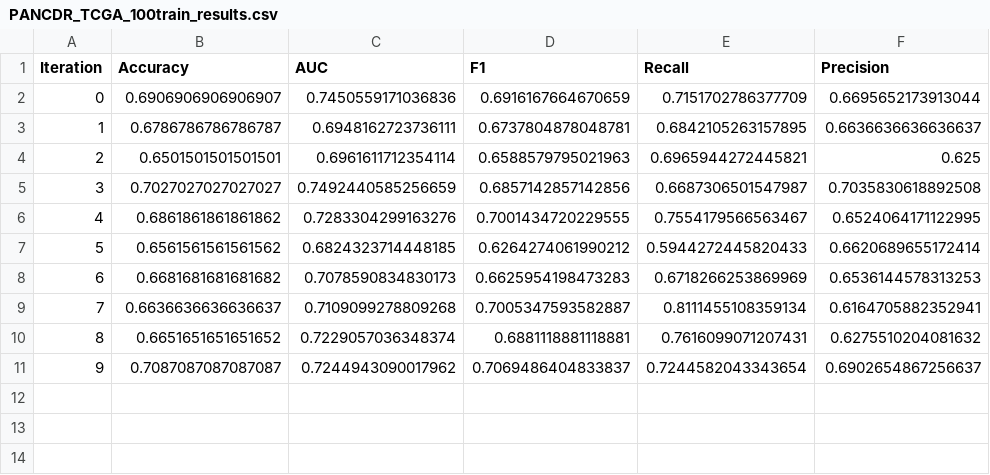
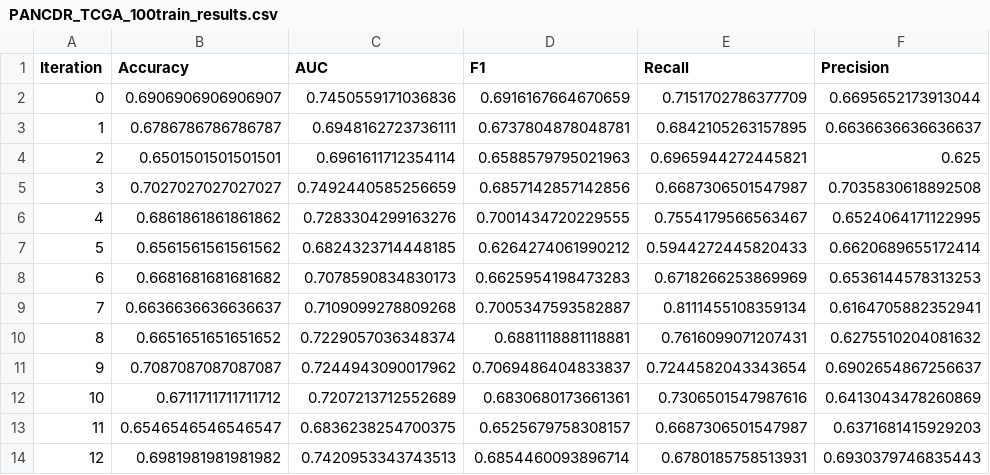
Before and after one commit to gkswns3708/W-PANCDR, a CSV file: src/PANCDR_TCGA_100train_results.csv, drawn as a sheet; the diff names each change by its address in the sheet, - before the commit and + after, or states it on an @@ line.

```diff
--- a/src/PANCDR_TCGA_100train_results.csv
+++ b/src/PANCDR_TCGA_100train_results.csv
+row 12: 10 | 0.6711711711711712 | 0.7207213712552689 | 0.6830680173661361 | 0.7306501547987616 | 0.6413043478260869
+row 13: 11 | 0.6546546546546547 | 0.6836238254700375 | 0.6525679758308157 | 0.6687306501547987 | 0.6371681415929203
+row 14: 12 | 0.6981981981981982 | 0.7420953343743513 | 0.6854460093896714 | 0.6780185758513931 | 0.6930379746835443
```
Also changed, not shown: src/WANCDR_TCGA_100train_results.csv.
